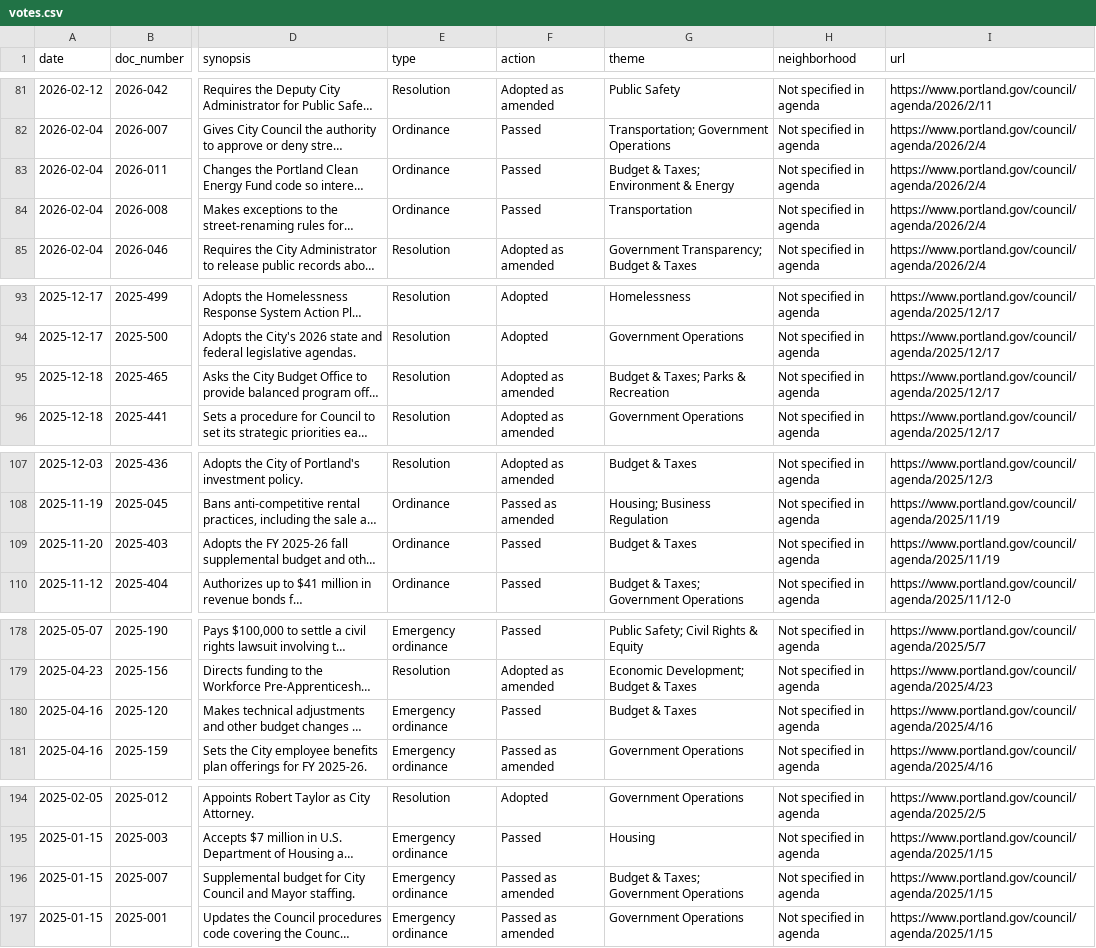
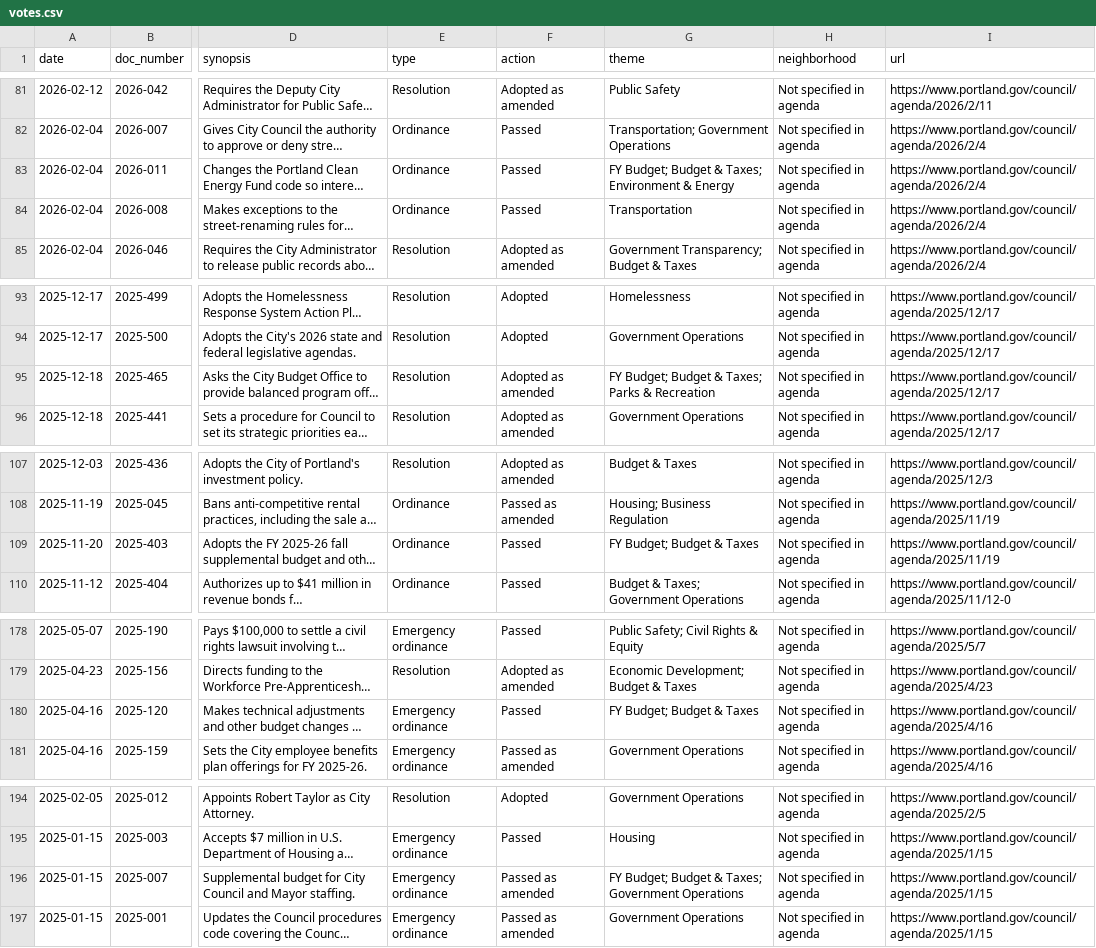
Before and after one commit to Portland-City-Council-Votes/pdxcouncilvotes, a CSV file: data/votes.csv, drawn as a sheet; only a part is shown, gaps mark what is left out; long unchanged cells end in …; the diff covers the shown part only; the diff names each change by its address in the sheet, - before the commit and + after, or states it on an @@ line.

```diff
--- a/data/votes.csv
+++ b/data/votes.csv
-G83 (theme): Budget & Taxes; Environment & Energy
+G83 (theme): FY Budget; Budget & Taxes; Environment & Energy
-G95 (theme): Budget & Taxes; Parks & Recreation
+G95 (theme): FY Budget; Budget & Taxes; Parks & Recreation
-G109 (theme): Budget & Taxes
+G109 (theme): FY Budget; Budget & Taxes
-G180 (theme): Budget & Taxes
+G180 (theme): FY Budget; Budget & Taxes
-G196 (theme): Budget & Taxes; Government Operations
+G196 (theme): FY Budget; Budget & Taxes; Government Operations
```
Also changed, not shown: 10 edited cells elsewhere in this file, 15 other files.
